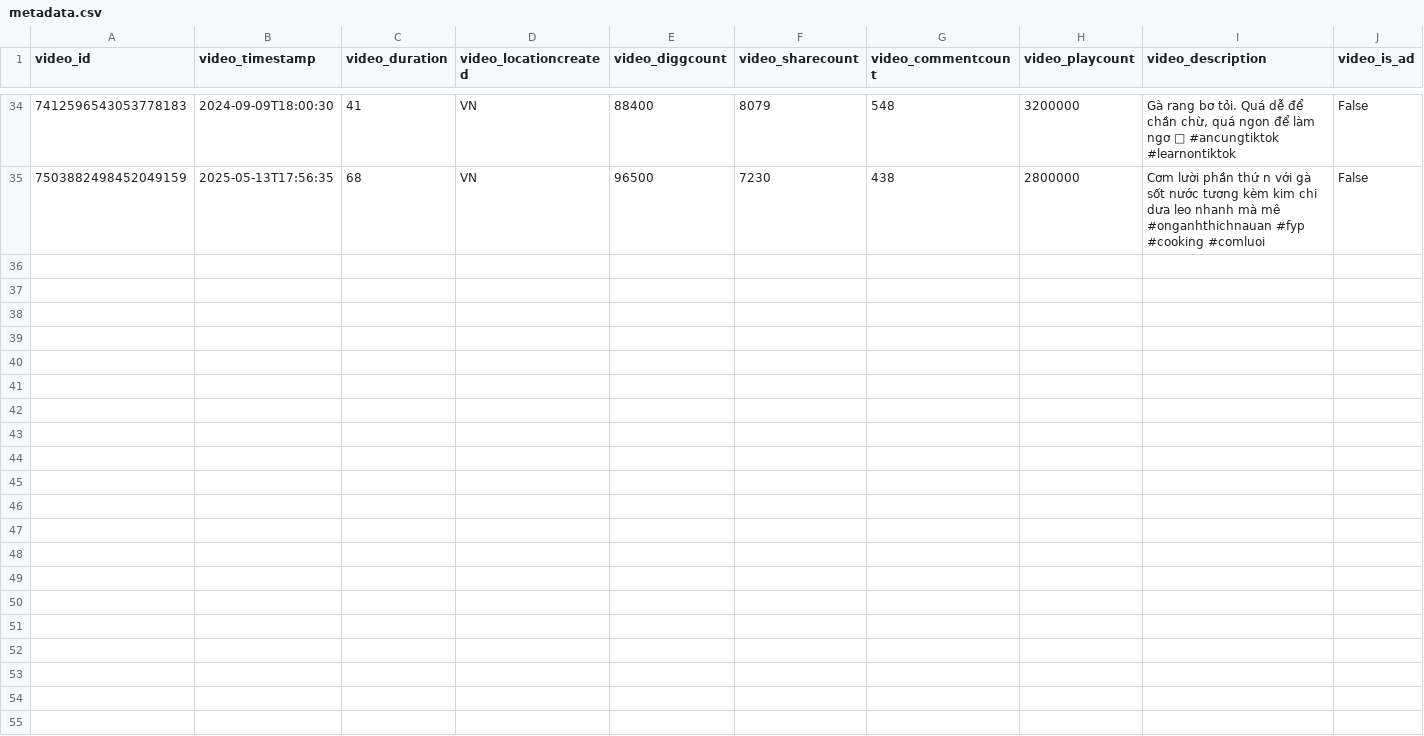
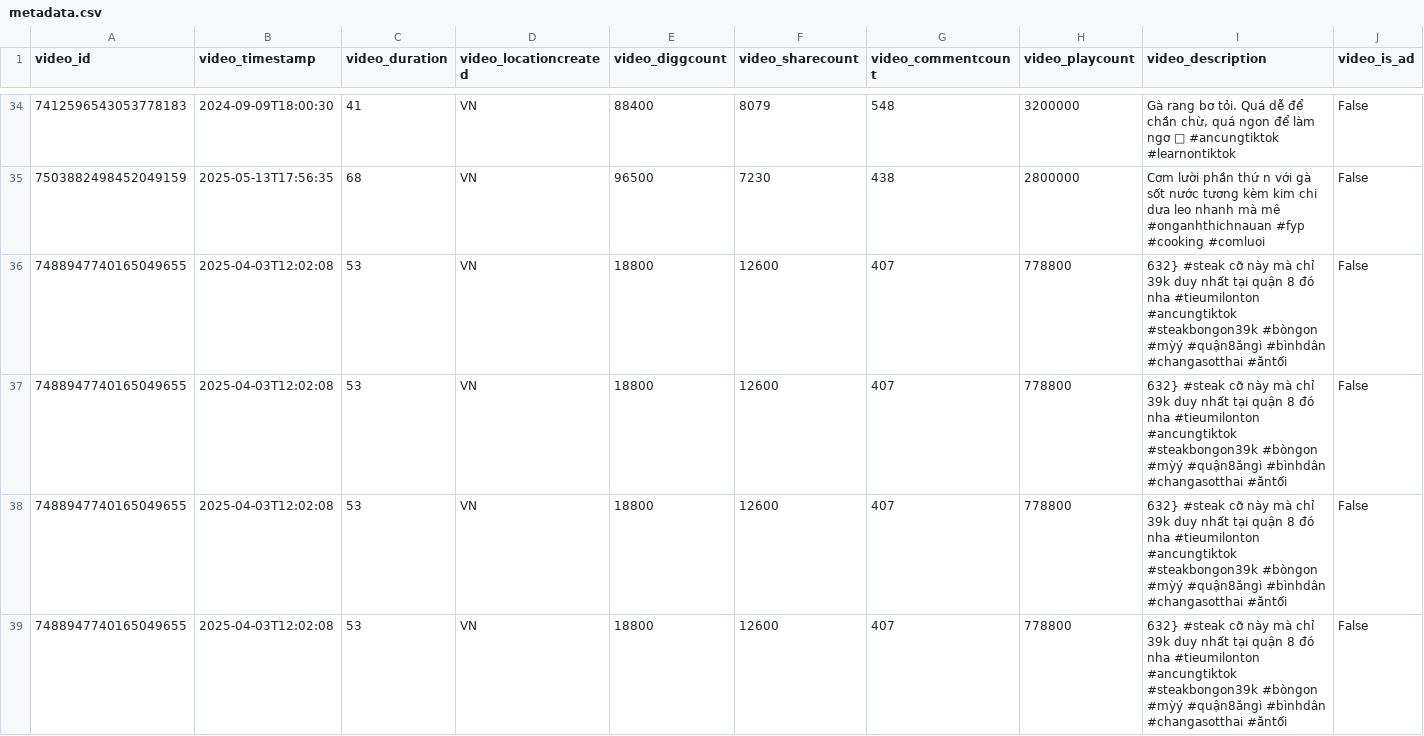
Before and after one commit to Noridom1/FoodMark-backend, a CSV file: storage/videos/downloaded/metadata.csv, drawn as a sheet; only a part is shown, gaps mark what is left out; rows hold the shown columns only; the diff covers the shown part only; the diff names each change by its address in the sheet, - before the commit and + after, or states it on an @@ line.

```diff
--- a/storage/videos/downloaded/metadata.csv
+++ b/storage/videos/downloaded/metadata.csv
+row 36: 7488947740165049655 | 2025-04-03T12:02:08 | 53 | VN | 18800 | 12600 | 407 | 778800 | 632} #steak cỡ này mà chỉ 39k duy nhất tại quận 8 đó nha #tieumilonton #ancungtiktok #steakbongon39k #bòngon #mỳý #quận8ăngì #bìnhdân #changasotthai #ăntối | False
+row 37: 7488947740165049655 | 2025-04-03T12:02:08 | 53 | VN | 18800 | 12600 | 407 | 778800 | 632} #steak cỡ này mà chỉ 39k duy nhất tại quận 8 đó nha #tieumilonton #ancungtiktok #steakbongon39k #bòngon #mỳý #quận8ăngì #bìnhdân #changasotthai #ăntối | False
+row 38: 7488947740165049655 | 2025-04-03T12:02:08 | 53 | VN | 18800 | 12600 | 407 | 778800 | 632} #steak cỡ này mà chỉ 39k duy nhất tại quận 8 đó nha #tieumilonton #ancungtiktok #steakbongon39k #bòngon #mỳý #quận8ăngì #bìnhdân #changasotthai #ăntối | False
+row 39: 7488947740165049655 | 2025-04-03T12:02:08 | 53 | VN | 18800 | 12600 | 407 | 778800 | 632} #steak cỡ này mà chỉ 39k duy nhất tại quận 8 đó nha #tieumilonton #ancungtiktok #steakbongon39k #bòngon #mỳý #quận8ăngì #bìnhdân #changasotthai #ăntối | False
```
Also changed, not shown: 3 added rows elsewhere in this file, 7 other files.
